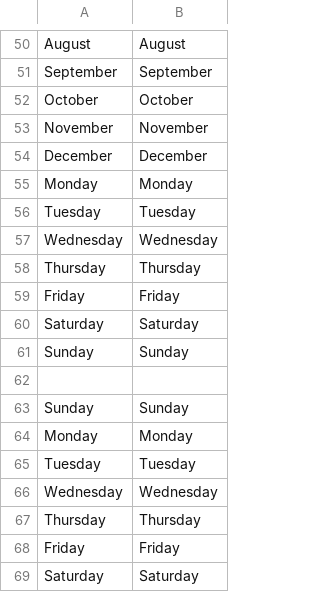
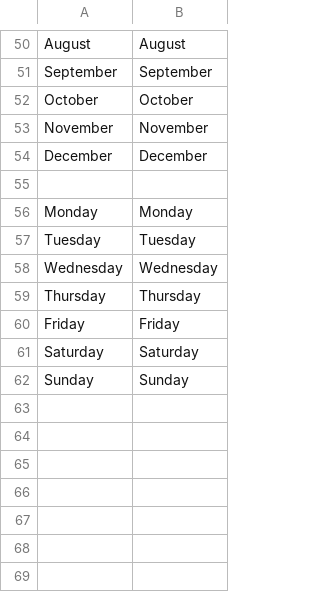
Before and after one commit to Ator9/UX-CMS, a CSV file: admin/locale/en.default.csv, drawn as a sheet; only a part is shown, gaps mark what is left out; removed rows and columns are numbered as before the commit, all else as after; the diff names each change by its address in the sheet, - before the commit and + after, or states it on an @@ line.

Commit message:
Update en.default.csv

```diff
--- a/admin/locale/en.default.csv
+++ b/admin/locale/en.default.csv
+row 55: (empty)
-row 62: (empty)
-row 63: Sunday | Sunday
-row 64: Monday | Monday
-row 65: Tuesday | Tuesday
-row 66: Wednesday | Wednesday
-row 67: Thursday | Thursday
-row 68: Friday | Friday
-row 69: Saturday | Saturday
```
